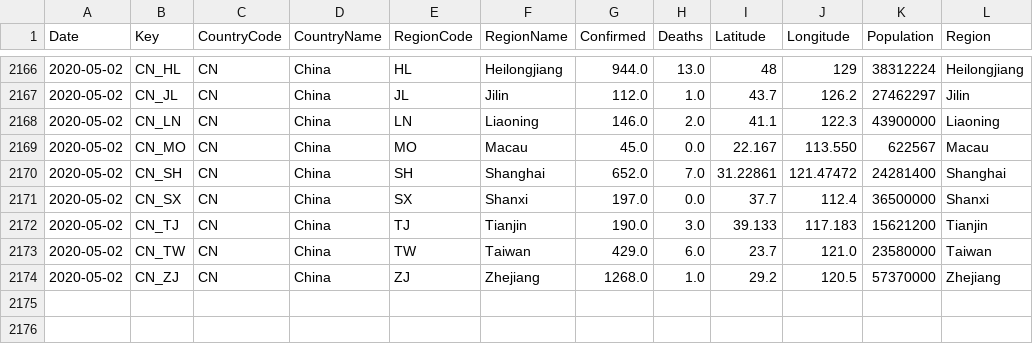
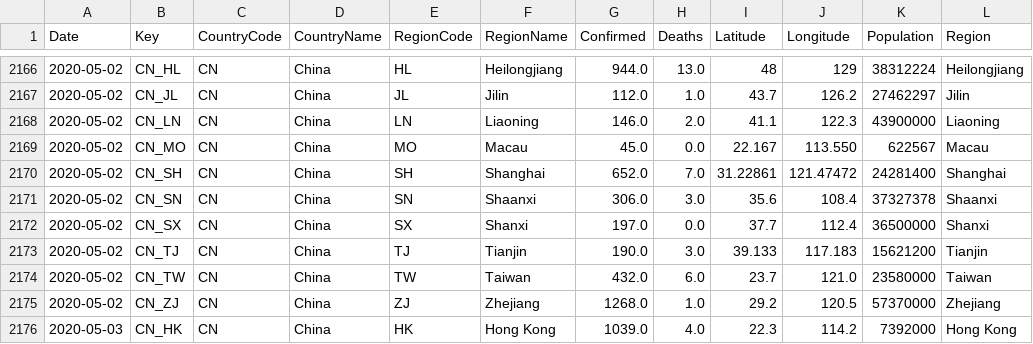
Before and after one commit to sfrias/data, a CSV file: china.csv, drawn as a sheet; only a part is shown, gaps mark what is left out.

```diff
--- a/china.csv
+++ b/china.csv
@@ -2170,5 +2170,7 @@ Date,Key,CountryCode,CountryName,RegionCode,RegionName,Confirmed,Deaths,Latitude
 2020-05-02,CN_SH,CN,China,SH,Shanghai,652.0,7.0,31.22861,121.47472,24281400,Shanghai
+2020-05-02,CN_SN,CN,China,SN,Shaanxi,306.0,3.0,35.6,108.4,37327378,Shaanxi
 2020-05-02,CN_SX,CN,China,SX,Shanxi,197.0,0.0,37.7,112.4,36500000,Shanxi
 2020-05-02,CN_TJ,CN,China,TJ,Tianjin,190.0,3.0,39.133,117.183,15621200,Tianjin
-2020-05-02,CN_TW,CN,China,TW,Taiwan,429.0,6.0,23.7,121.0,23580000,Taiwan
+2020-05-02,CN_TW,CN,China,TW,Taiwan,432.0,6.0,23.7,121.0,23580000,Taiwan
 2020-05-02,CN_ZJ,CN,China,ZJ,Zhejiang,1268.0,1.0,29.2,120.5,57370000,Zhejiang
+2020-05-03,CN_HK,CN,China,HK,Hong Kong,1039.0,4.0,22.3,114.2,7392000,Hong Kong
```
Also changed, not shown: cn.csv, data_latest.csv, 28 other files.
